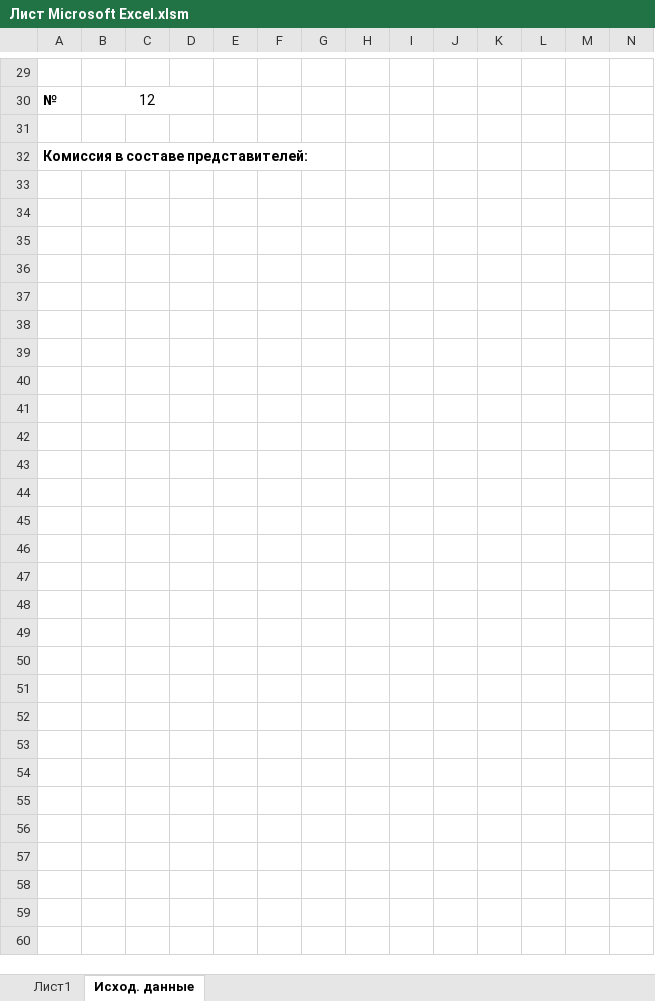
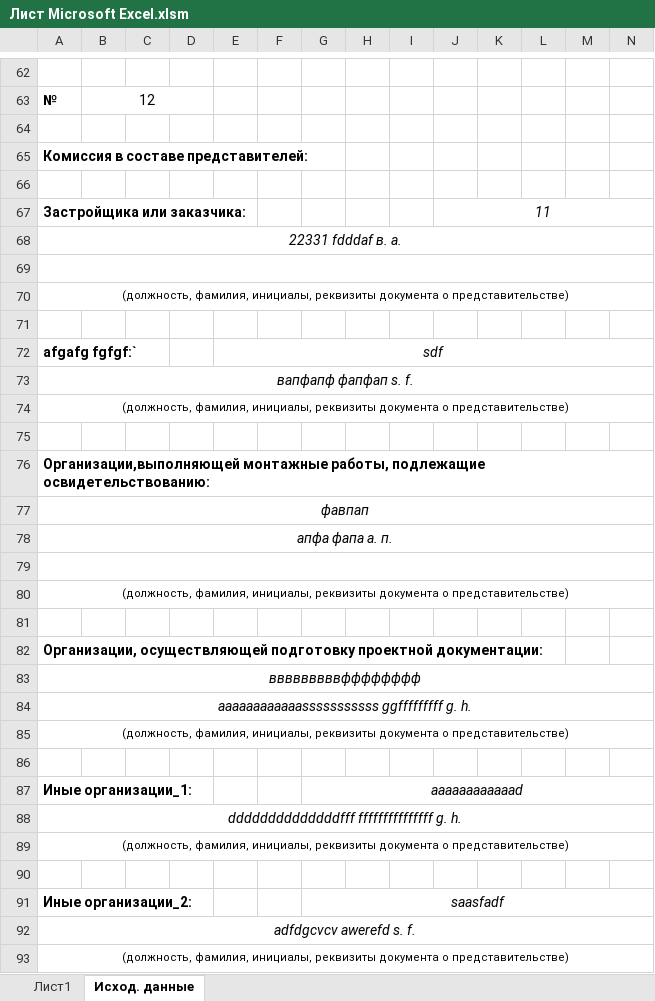
Before and after one commit to unclepepper/vba, an Excel workbook: executive documentation/Лист Microsoft Excel.xlsm, sheet Исход. данные, drawn as a sheet; only a part is shown, gaps mark what is left out; values as stored, in another font and other column widths than the file's, no borders; rows hold the shown columns only; the diff covers the shown part only; the diff names each change by its address in the sheet, - before the commit and + after, or states it on an @@ line.

```diff
--- a/executive documentation/Лист Microsoft Excel.xlsm (sheet Исход. данные)
+++ b/executive documentation/Лист Microsoft Excel.xlsm (sheet Исход. данные)
+row 66: (empty)
+row 67: Застройщика или заказчика: |  |  |  |  |  |  |  |  | 11
+row 68: 22331 fdddaf в. a.
+row 69: (empty)
+row 70: (должность, фамилия, инициалы, реквизиты документа о представительстве)
+row 71: (empty)
+row 72: afgafg fgfgf:` |  |  |  | sdf
+row 73: вапфапф фапфап s. f.
+row 74: (должность, фамилия, инициалы, реквизиты документа о представительстве)
+row 75: (empty)
+row 76: Организации,выполняющей монтажные работы, подлежащие освидетельствованию:
+row 77: фавпап
+row 78: апфа фапа а. п.
+row 79: (empty)
+row 80: (должность, фамилия, инициалы, реквизиты документа о представительстве)
+row 81: (empty)
+row 82: Организации, осуществляющей подготовку проектной документации:
+row 83: вввввввввфффффффф
+row 84: aaaaaaaaaaaasssssssssss ggfffffffff g. h.
+row 85: (должность, фамилия, инициалы, реквизиты документа о представительстве)
+row 86: (empty)
+row 87: Иные организации_1: |  |  |  |  |  | aaaaaaaaaaaad
+row 88: ddddddddddddddfff fffffffffffffff g. h.
+row 89: (должность, фамилия, инициалы, реквизиты документа о представительстве)
+row 90: (empty)
+row 91: Иные организации_2: |  |  |  |  |  | saasfadf
+row 92: adfdgcvcv awerefd s. f.
+row 93: (должность, фамилия, инициалы, реквизиты документа о представительстве)
```
Also changed, not shown: 34 added rows, 1 removed row, 5 edited cells and merged cells elsewhere in this sheet.
